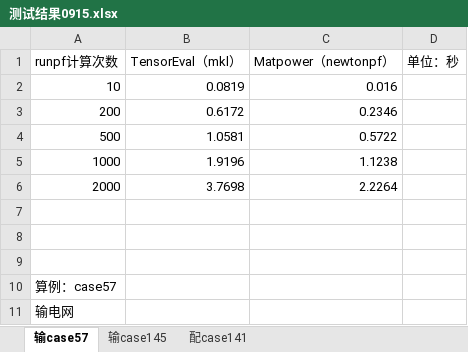
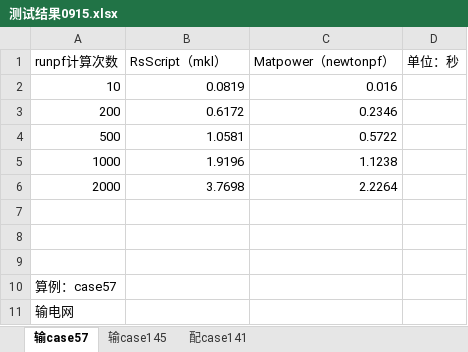
Before and after one commit to shufengdong/sparrowzz, an Excel workbook: rspower/测试结果0915.xlsx, sheet 输case57, drawn as a sheet; values as stored, in another font and other column widths than the file's, no borders; charts and pictures not drawn; the diff names each change by its address in the sheet, - before the commit and + after, or states it on an @@ line.

```diff
--- a/rspower/测试结果0915.xlsx (sheet 输case57)
+++ b/rspower/测试结果0915.xlsx (sheet 输case57)
-B1: TensorEval（mkl）
+B1: RsScript（mkl）
```
Also changed, not shown: charts or pictures, 2 other files.
